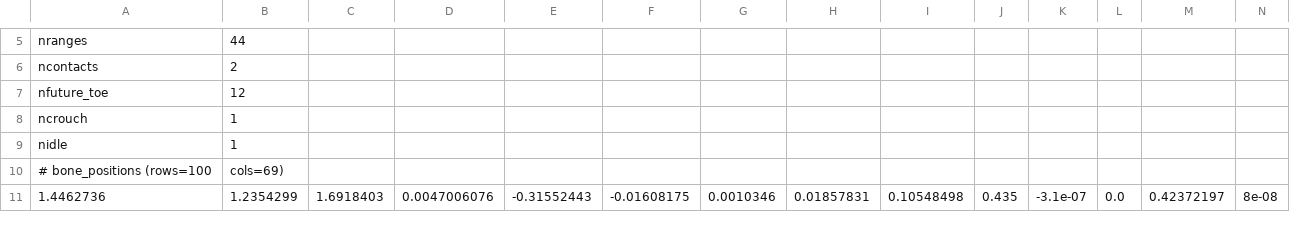
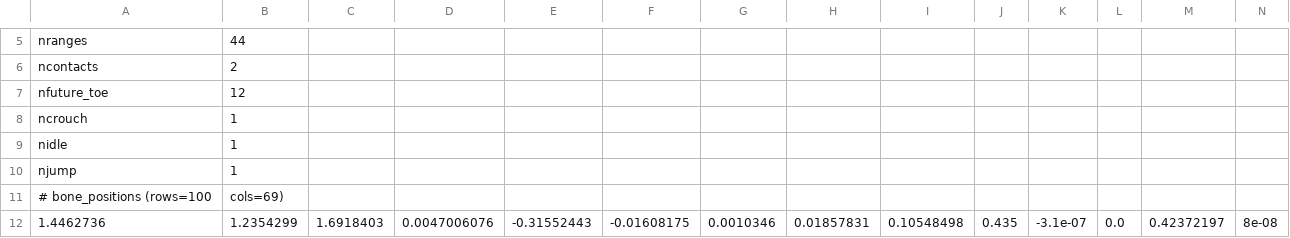
Before and after one commit to Frmeta/learned-motion-matching, a CSV file: resources/bin/database.csv, drawn as a sheet; only a part is shown, gaps mark what is left out; rows hold the shown columns only; the diff covers the shown part only; the diff names each change by its address in the sheet, - before the commit and + after, or states it on an @@ line.

```diff
--- a/resources/bin/database.csv
+++ b/resources/bin/database.csv
+row 10: njump | 1
```
Also changed, not shown: 101 added rows elsewhere in this file, 6 other files.
